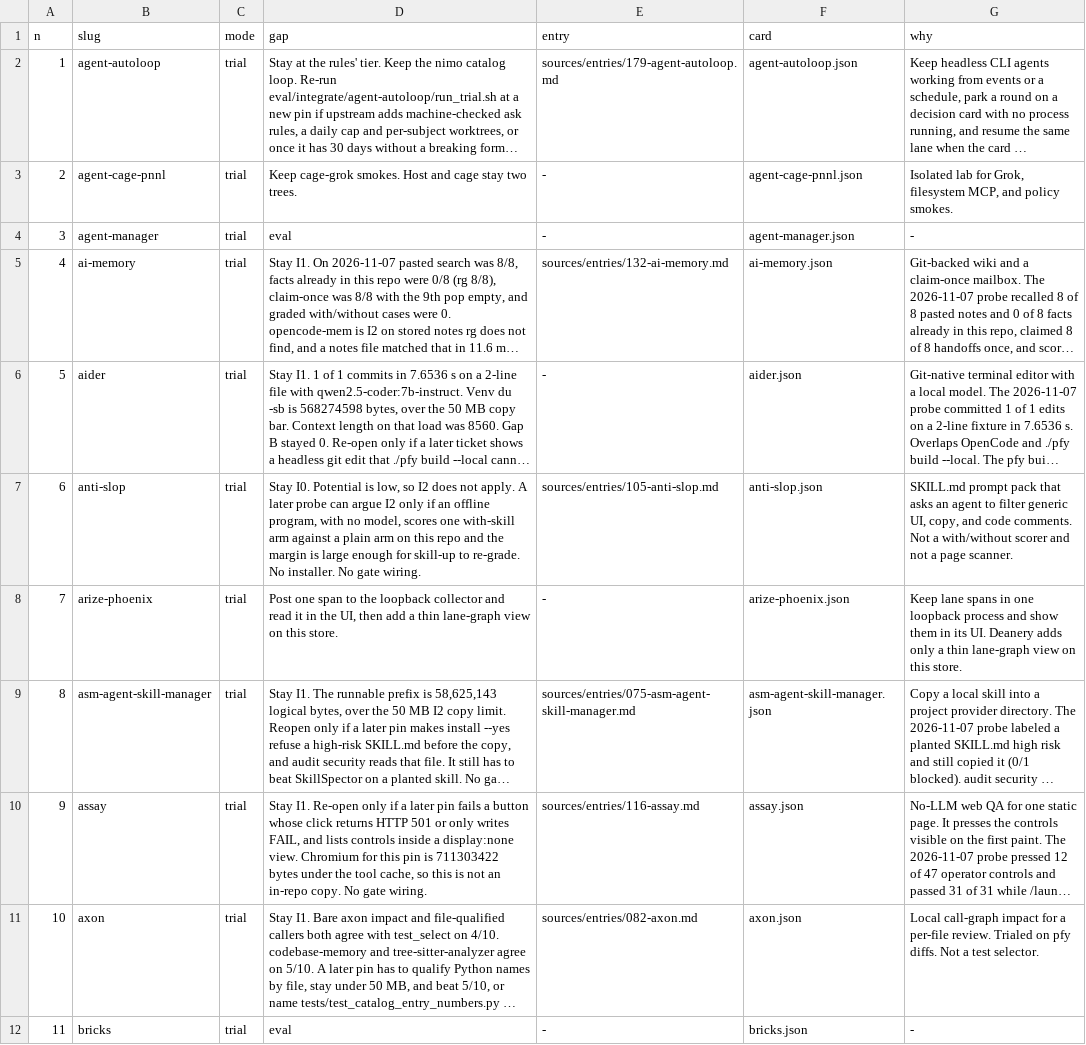
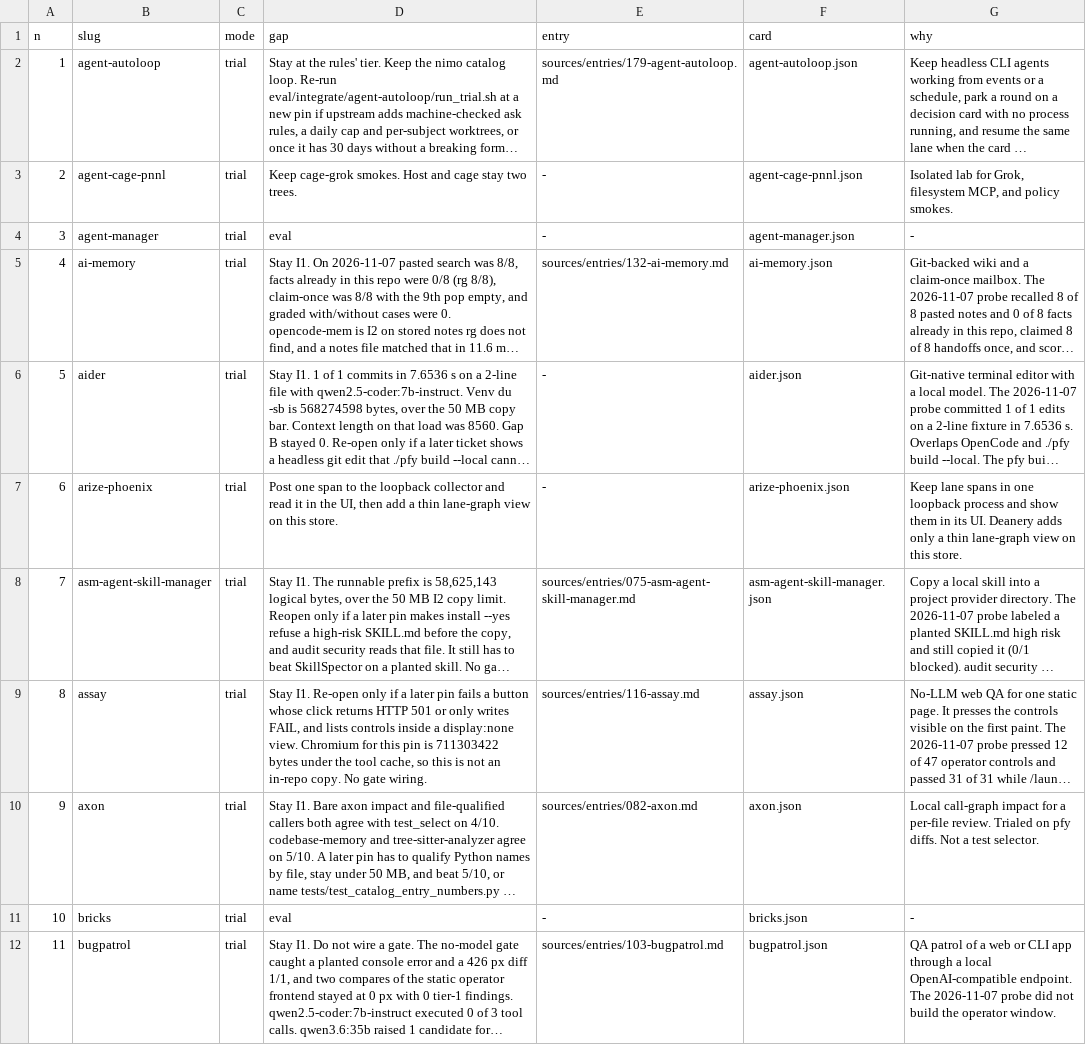
Before and after one commit to themark-net/pfy-deanery, a TSV file: eval/catalog-queue/queue.tsv, drawn as a sheet; only a part is shown; the shorter side is filled out with more unchanged rows; long unchanged cells end in …; removed rows and columns are numbered as before the commit, all else as after; the diff covers the shown part only; the diff names each change by its address in the sheet, - before the commit and + after, or states it on an @@ line.

Commit message:
catalog: regenerate loop outputs

```diff
--- a/eval/catalog-queue/queue.tsv
+++ b/eval/catalog-queue/queue.tsv
-row 7: 6 | anti-slop | trial | Stay I0. Potential is low, so I2 does not apply. A later probe can argue I2 only if an offline program, with no model, scores one with-skill arm against a plain arm on this repo and the margin is large enough for skill-up to re-grade. No installer. No gate wiring. | sources/entries/105-anti-slop.md | anti-slop.json | SKILL.md prompt pack that asks an agent to filter generic UI, copy, and code comments. Not a with/without scorer and not a page scanner.
@@ column A (n) renumbered from row 7 down @@
```
Also changed, not shown: 3 removed rows elsewhere in this file, 9 other files.
